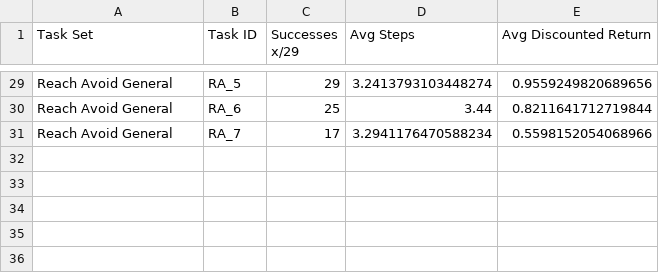
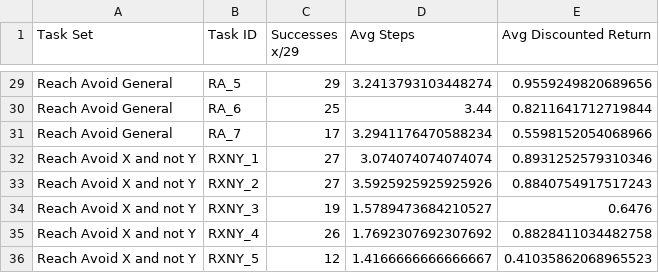
Before and after one commit to mattiagiuri/ltl_gnn, a CSV file: results_chessworld/ChessWorld-v1/ChessWorld-v1_deepsets_stay_update_4_finest.csv, drawn as a sheet; only a part is shown, gaps mark what is left out; the diff names each change by its address in the sheet, - before the commit and + after, or states it on an @@ line.

Commit message:
More results and tests

```diff
--- a/results_chessworld/ChessWorld-v1/ChessWorld-v1_deepsets_stay_update_4_finest.csv
+++ b/results_chessworld/ChessWorld-v1/ChessWorld-v1_deepsets_stay_update_4_finest.csv
+row 32: Reach Avoid X and not Y | RXNY_1 | 27 | 3.074074074074074 | 0.8931252579310346
+row 33: Reach Avoid X and not Y | RXNY_2 | 27 | 3.5925925925925926 | 0.8840754917517243
+row 34: Reach Avoid X and not Y | RXNY_3 | 19 | 1.5789473684210527 | 0.6476
+row 35: Reach Avoid X and not Y | RXNY_4 | 26 | 1.7692307692307692 | 0.8828411034482758
+row 36: Reach Avoid X and not Y | RXNY_5 | 12 | 1.4166666666666667 | 0.41035862068965523
```
Also changed, not shown: results_chessworld/ChessWorld-v1/ChessWorld-v1_deepsets_stay_update_4.csv, results_chessworld/ChessWorld-v1/ChessWorld-v1_deepsets_stay_update_4_fine.csv, 20 other files.
